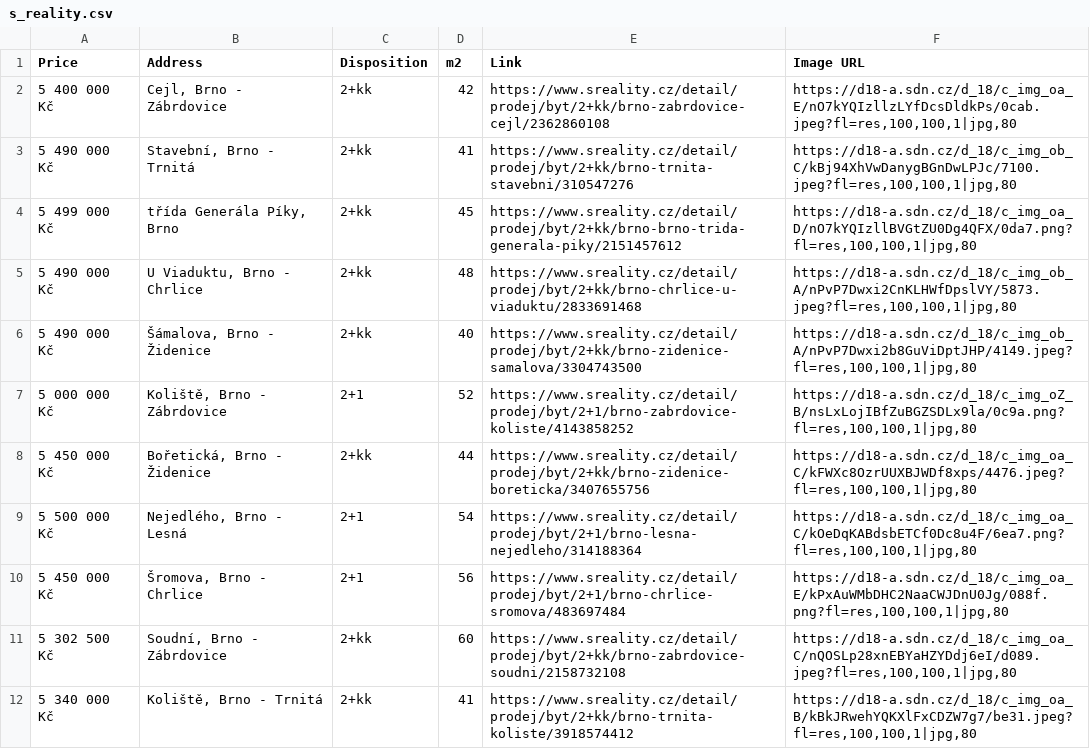
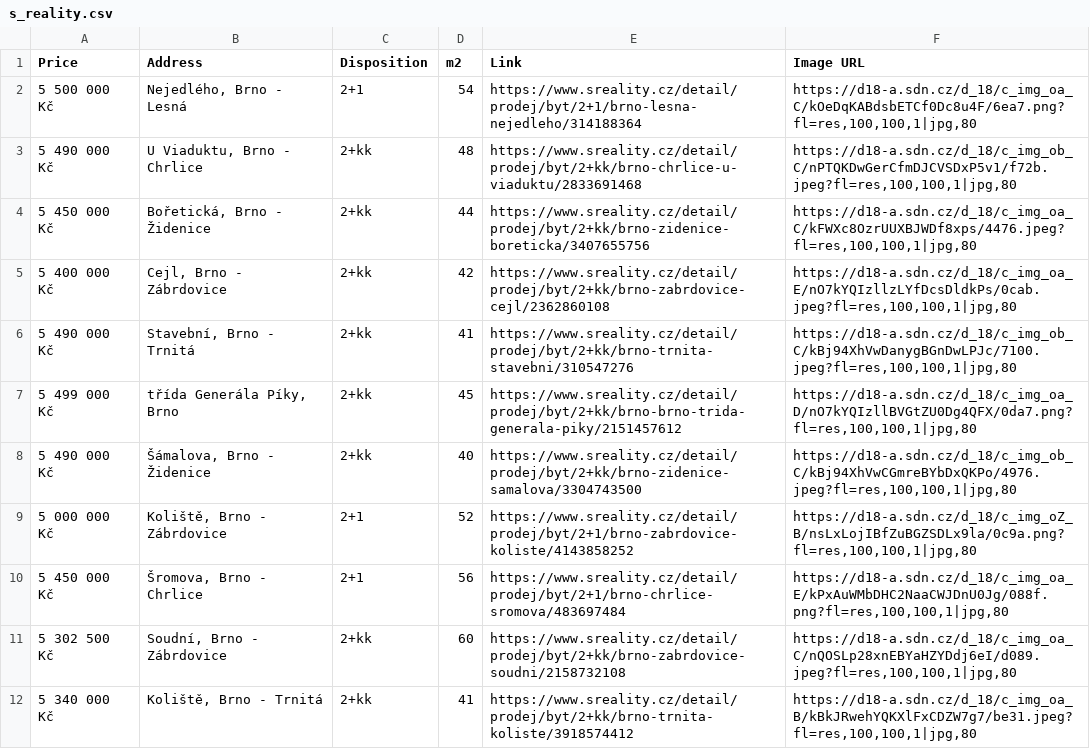
Before and after one commit to valentovahelen/s_reality, a CSV file: s_reality.csv, drawn as a sheet; only a part is shown.

```diff
--- a/s_reality.csv
+++ b/s_reality.csv
@@ -1,2 +1,5 @@
 Price,Address,Disposition,m2,Link,Image URL
+5 500 000 Kč,"Nejedlého, Brno - Lesná",2+1,54,https://www.sreality.cz/detail/prodej/byt/2+1/brno-lesna-nejedleho/314188364,"https://d18-a.sdn.cz/d_18/c_img_oa_C/kOeDqKABdsbETCf0Dc8u4F/6ea7.png?fl=res,100,100,1|jpg,80"
+5 490 000 Kč,"U Viaduktu, Brno - Chrlice",2+kk,48,https://www.sreality.cz/detail/prodej/byt/2+kk/brno-chrlice-u-viaduktu/2833691468,"https://d18-a.sdn.cz/d_18/c_img_ob_C/nPTQKDwGerCfmDJCVSDxP5v1/f72b.jpeg?fl=res,100,100,1|jpg,80"
+5 450 000 Kč,"Bořetická, Brno - Židenice",2+kk,44,https://www.sreality.cz/detail/prodej/byt/2+kk/brno-zidenice-boreticka/3407655756,"https://d18-a.sdn.cz/d_18/c_img_oa_C/kFWXc8OzrUUXBJWDf8xps/4476.jpeg?fl=res,100,100,1|jpg,80"
 5 400 000 Kč,"Cejl, Brno - Zábrdovice",2+kk,42,https://www.sreality.cz/detail/prodej/byt/2+kk/brno-zabrdovice-cejl/2362860108,"https://d18-a.sdn.cz/d_18/c_img_oa_E/nO7kYQIzllzLYfDcsDldkPs/0cab.jpeg?fl=res,100,100,1|jpg,80"
@@ -4,7 +7,4 @@ Price,Address,Disposition,m2,Link,Image URL
 5 499 000 Kč,"třída Generála Píky, Brno",2+kk,45,https://www.sreality.cz/detail/prodej/byt/2+kk/brno-brno-trida-generala-piky/2151457612,"https://d18-a.sdn.cz/d_18/c_img_oa_D/nO7kYQIzllBVGtZU0Dg4QFX/0da7.png?fl=res,100,100,1|jpg,80"
-5 490 000 Kč,"U Viaduktu, Brno - Chrlice",2+kk,48,https://www.sreality.cz/detail/prodej/byt/2+kk/brno-chrlice-u-viaduktu/2833691468,"https://d18-a.sdn.cz/d_18/c_img_ob_A/nPvP7Dwxi2CnKLHWfDpslVY/5873.jpeg?fl=res,100,100,1|jpg,80"
-5 490 000 Kč,"Šámalova, Brno - Židenice",2+kk,40,https://www.sreality.cz/detail/prodej/byt/2+kk/brno-zidenice-samalova/3304743500,"https://d18-a.sdn.cz/d_18/c_img_ob_A/nPvP7Dwxi2b8GuViDptJHP/4149.jpeg?fl=res,100,100,1|jpg,80"
+5 490 000 Kč,"Šámalova, Brno - Židenice",2+kk,40,https://www.sreality.cz/detail/prodej/byt/2+kk/brno-zidenice-samalova/3304743500,"https://d18-a.sdn.cz/d_18/c_img_ob_C/kBj94XhVwCGmreBYbDxQKPo/4976.jpeg?fl=res,100,100,1|jpg,80"
 5 000 000 Kč,"Koliště, Brno - Zábrdovice",2+1,52,https://www.sreality.cz/detail/prodej/byt/2+1/brno-zabrdovice-koliste/4143858252,"https://d18-a.sdn.cz/d_18/c_img_oZ_B/nsLxLojIBfZuBGZSDLx9la/0c9a.png?fl=res,100,100,1|jpg,80"
-5 450 000 Kč,"Bořetická, Brno - Židenice",2+kk,44,https://www.sreality.cz/detail/prodej/byt/2+kk/brno-zidenice-boreticka/3407655756,"https://d18-a.sdn.cz/d_18/c_img_oa_C/kFWXc8OzrUUXBJWDf8xps/4476.jpeg?fl=res,100,100,1|jpg,80"
-5 500 000 Kč,"Nejedlého, Brno - Lesná",2+1,54,https://www.sreality.cz/detail/prodej/byt/2+1/brno-lesna-nejedleho/314188364,"https://d18-a.sdn.cz/d_18/c_img_oa_C/kOeDqKABdsbETCf0Dc8u4F/6ea7.png?fl=res,100,100,1|jpg,80"
 5 450 000 Kč,"Šromova, Brno - Chrlice",2+1,56,https://www.sreality.cz/detail/prodej/byt/2+1/brno-chrlice-sromova/483697484,"https://d18-a.sdn.cz/d_18/c_img_oa_E/kPxAuWMbDHC2NaaCWJDnU0Jg/088f.png?fl=res,100,100,1|jpg,80"
```
